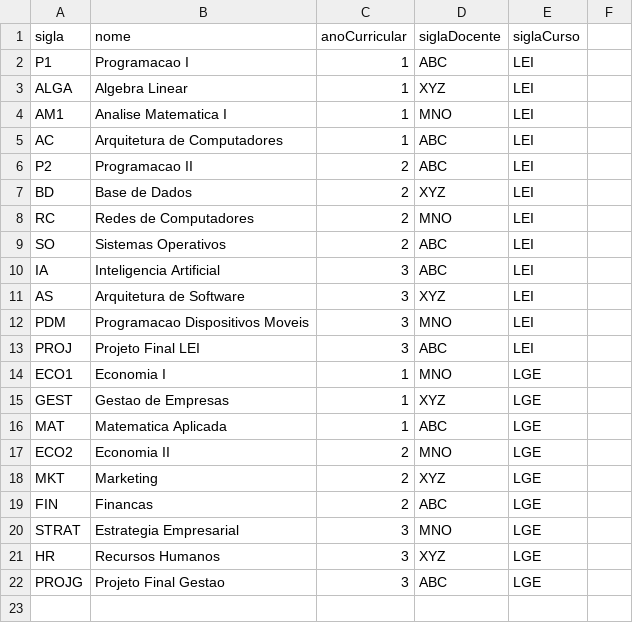
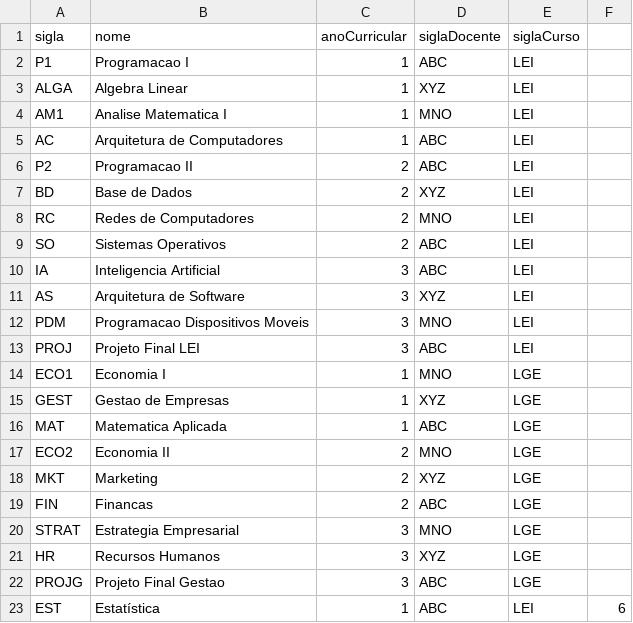
Before and after one commit to 1251943Levi/LP2-Grupo1, a CSV file: LP2-Grupo1/bd/ucs.csv, drawn as a sheet; the diff names each change by its address in the sheet, - before the commit and + after, or states it on an @@ line.

```diff
--- a/LP2-Grupo1/bd/ucs.csv
+++ b/LP2-Grupo1/bd/ucs.csv
+row 23: EST | Estatística | 1 | ABC | LEI | 6
```
Also changed, not shown: 6 other files.
